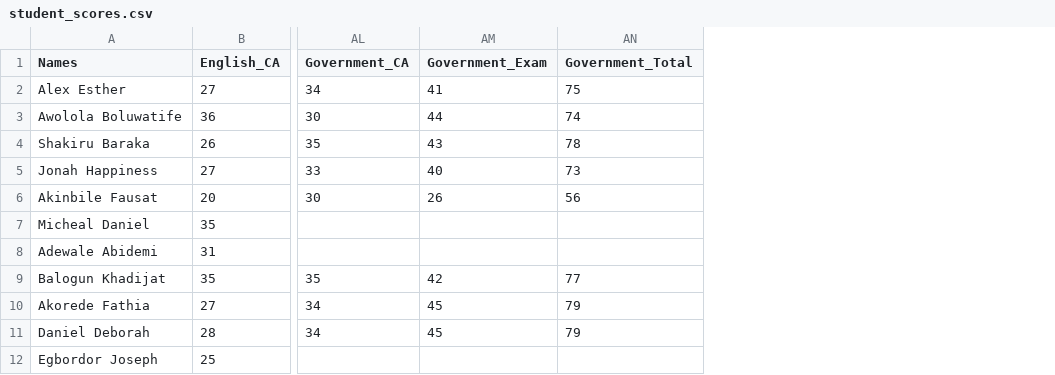
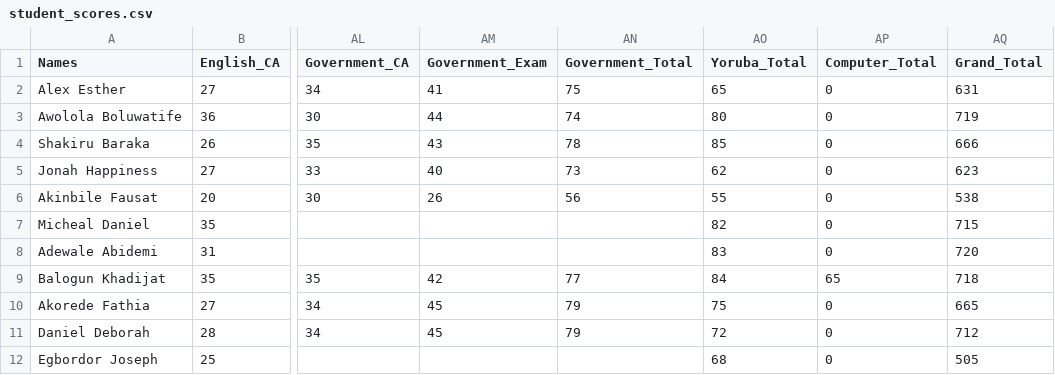
Before and after one commit to Baatinarolu/hiktaos-report-templates, a CSV file: student_scores.csv, drawn as a sheet; only a part is shown, gaps mark what is left out; the diff names each change by its address in the sheet, - before the commit and + after, or states it on an @@ line.

Commit message:
SS2 CSV: add Grand_Total column matching report card totals
Co-authored-by: arena-agent <297053741+arena-agent@users.noreply.github.com>

```diff
--- a/student_scores.csv
+++ b/student_scores.csv
+column AO (Yoruba_Total), rows 2-12: 65 | 80 | 85 | 62 | 55 | 82 | 83 | 84 | 75 | 72 | 68
+column AP (Computer_Total), rows 2-12: 0 | 0 | 0 | 0 | 0 | 0 | 0 | 65 | 0 | 0 | 0
+column AQ (Grand_Total), rows 2-12: 631 | 719 | 666 | 623 | 538 | 715 | 720 | 718 | 665 | 712 | 505
```
